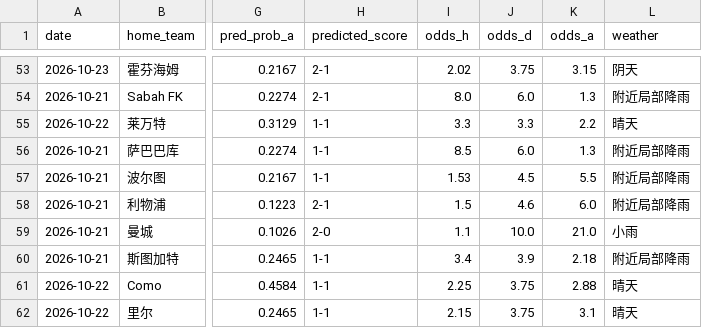
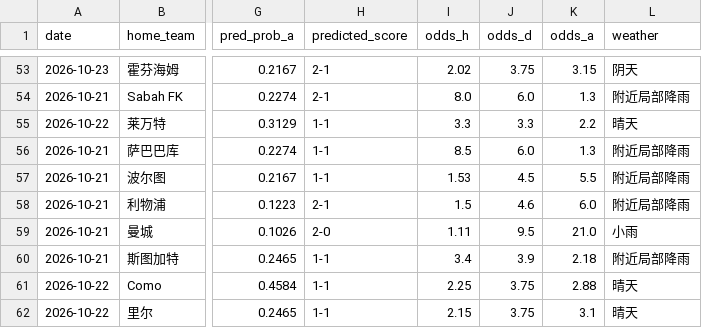
Before and after one commit to kejiqun/epl-prediction, a CSV file: predictions_log.csv, drawn as a sheet; only a part is shown, gaps mark what is left out; the diff names each change by its address in the sheet, - before the commit and + after, or states it on an @@ line.

```diff
--- a/predictions_log.csv
+++ b/predictions_log.csv
-I59 (odds_h): 1.1
+I59 (odds_h): 1.11
-J59 (odds_d): 10.0
+J59 (odds_d): 9.5
```
Also changed, not shown: daily_matches.csv, 3 other files.
